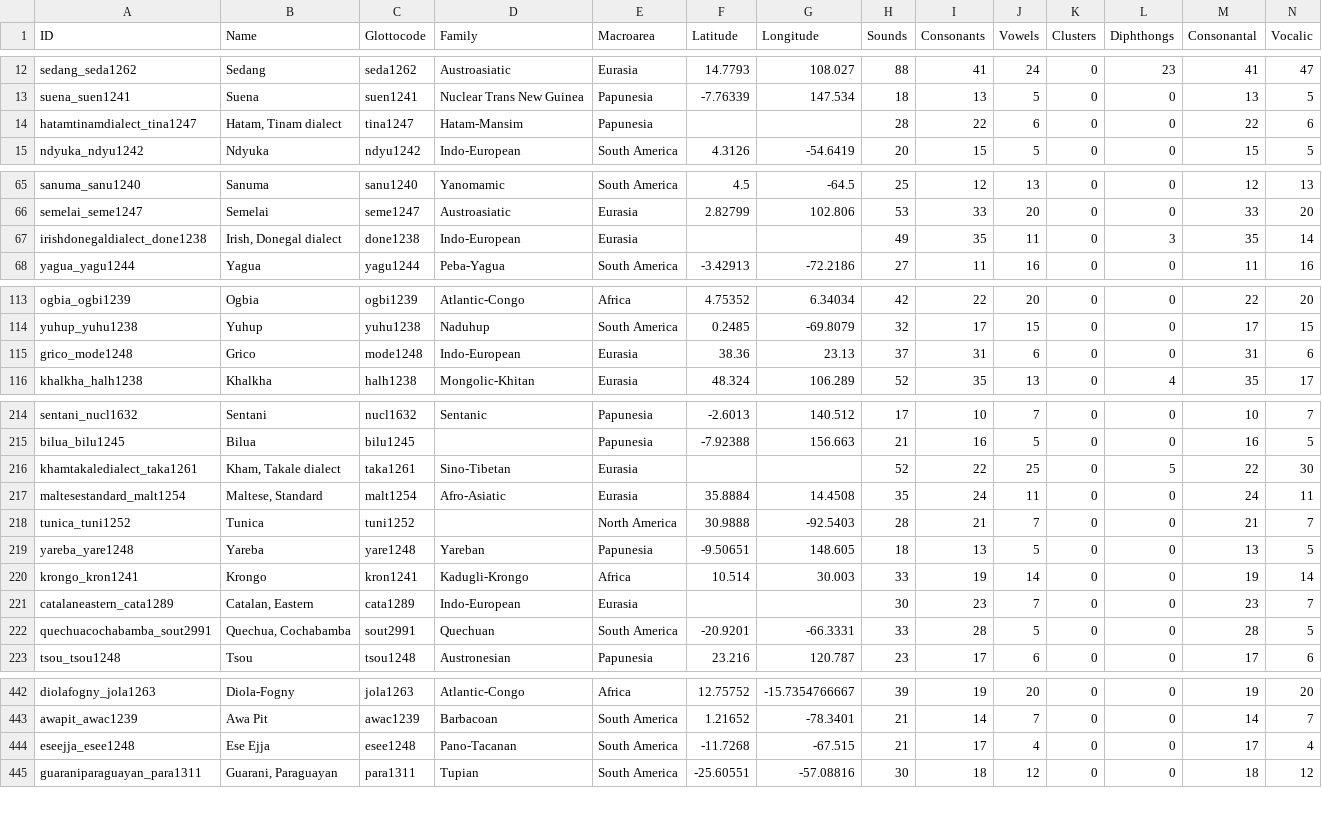
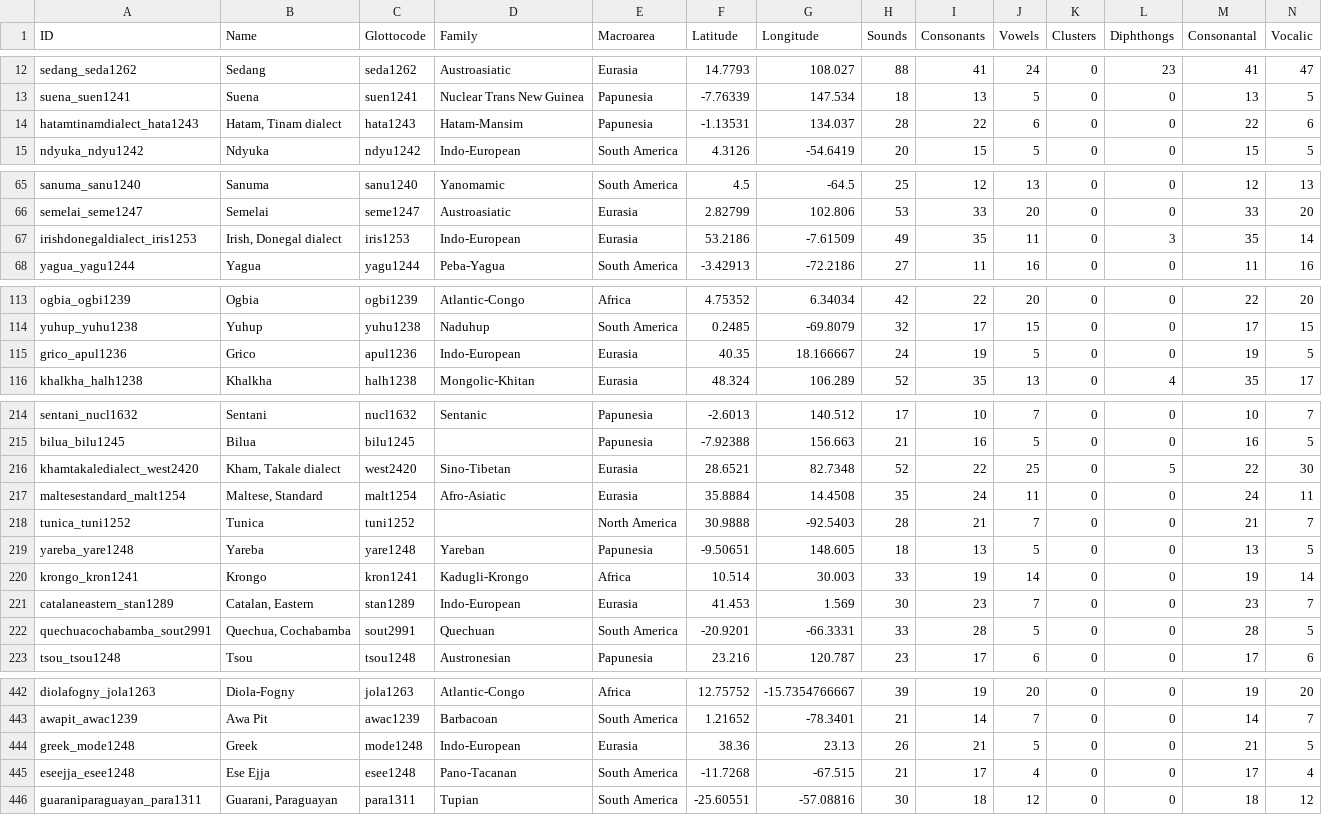
Before and after one commit to cldf-datasets/inventory-study, a TSV file: lapsyd-data.tsv, drawn as a sheet; only a part is shown, gaps mark what is left out; removed rows and columns are numbered as before the commit, all else as after; rows hold the shown columns only; the diff covers the shown part only; the diff names each change by its address in the sheet, - before the commit and + after, or states it on an @@ line.

```diff
--- a/lapsyd-data.tsv
+++ b/lapsyd-data.tsv
-A14 (ID): hatamtinamdialect_tina1247
+A14 (ID): hatamtinamdialect_hata1243
-C14 (Glottocode): tina1247
+C14 (Glottocode): hata1243
-F14 (Latitude): (empty)
+F14 (Latitude): -1.13531
-G14 (Longitude): (empty)
+G14 (Longitude): 134.037
-A67 (ID): irishdonegaldialect_done1238
+A67 (ID): irishdonegaldialect_iris1253
-C67 (Glottocode): done1238
+C67 (Glottocode): iris1253
-F67 (Latitude): (empty)
+F67 (Latitude): 53.2186
-G67 (Longitude): (empty)
+G67 (Longitude): -7.61509
-row 115: grico_mode1248 | Grico | mode1248 | Indo-European | Eurasia | 38.36 | 23.13 | 37 | 31 | 6 | 0 | 0 | 31 | 6
+row 115: grico_apul1236 | Grico | apul1236 | Indo-European | Eurasia | 40.35 | 18.166667 | 24 | 19 | 5 | 0 | 0 | 19 | 5
-A216 (ID): khamtakaledialect_taka1261
+A216 (ID): khamtakaledialect_west2420
-C216 (Glottocode): taka1261
+C216 (Glottocode): west2420
-F216 (Latitude): (empty)
+F216 (Latitude): 28.6521
-G216 (Longitude): (empty)
+G216 (Longitude): 82.7348
-A221 (ID): catalaneastern_cata1289
+A221 (ID): catalaneastern_stan1289
-C221 (Glottocode): cata1289
+C221 (Glottocode): stan1289
-F221 (Latitude): (empty)
+F221 (Latitude): 41.453
-G221 (Longitude): (empty)
+G221 (Longitude): 1.569
+row 444: greek_mode1248 | Greek | mode1248 | Indo-European | Eurasia | 38.36 | 23.13 | 26 | 21 | 5 | 0 | 0 | 21 | 5
```
Also changed, not shown: 52 edited cells elsewhere in this file, jipa-data.tsv, 26 other files.
